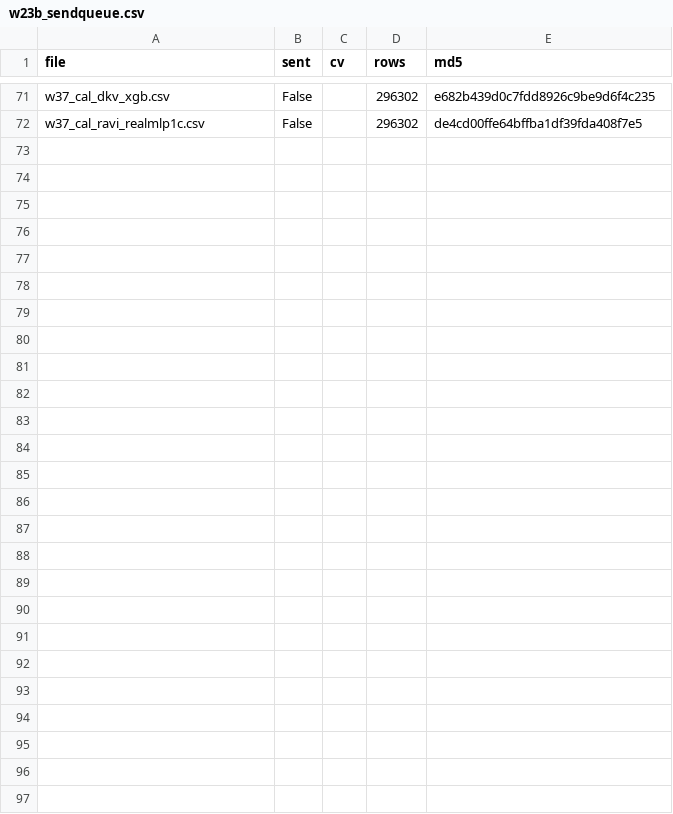
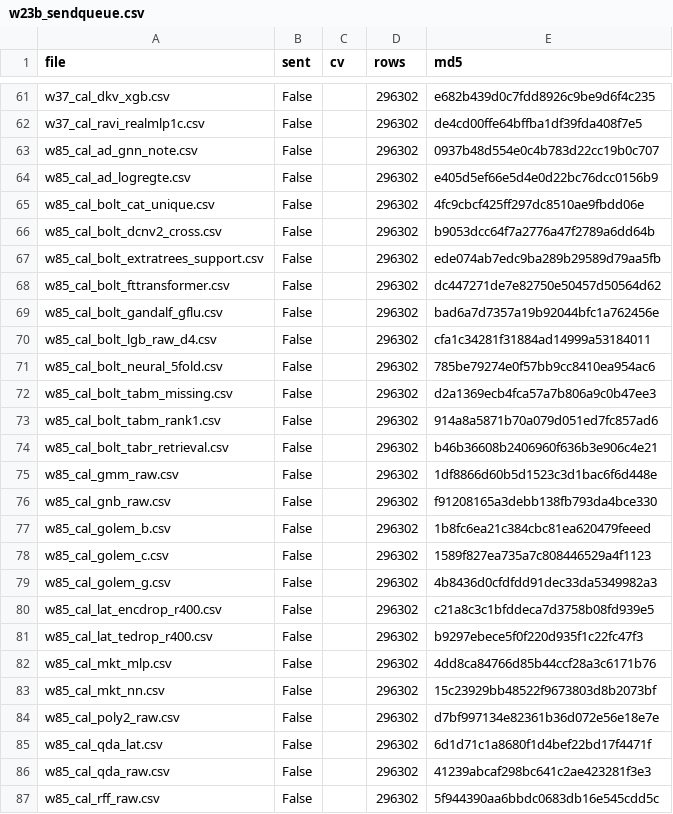
Before and after one commit to teddytennant/playground-series-s6e8, a CSV file: experiments/w23b_sendqueue.csv, drawn as a sheet; only a part is shown, gaps mark what is left out; the diff covers the shown part only.

```diff
--- a/experiments/w23b_sendqueue.csv
+++ b/experiments/w23b_sendqueue.csv
@@ -72 +62,26 @@ w37_cal_dkv_xgb.csv,False,,296302,e682b439d0c7fdd8926c9be9d6f4c235
 w37_cal_ravi_realmlp1c.csv,False,,296302,de4cd00ffe64bffba1df39fda408f7e5
+w85_cal_ad_gnn_note.csv,False,,296302,0937b48d554e0c4b783d22cc19b0c707
+w85_cal_ad_logregte.csv,False,,296302,e405d5ef66e5d4e0d22bc76dcc0156b9
+w85_cal_bolt_cat_unique.csv,False,,296302,4fc9cbcf425ff297dc8510ae9fbdd06e
+w85_cal_bolt_dcnv2_cross.csv,False,,296302,b9053dcc64f7a2776a47f2789a6dd64b
+w85_cal_bolt_extratrees_support.csv,False,,296302,ede074ab7edc9ba289b29589d79aa5fb
+w85_cal_bolt_fttransformer.csv,False,,296302,dc447271de7e82750e50457d50564d62
+w85_cal_bolt_gandalf_gflu.csv,False,,296302,bad6a7d7357a19b92044bfc1a762456e
+w85_cal_bolt_lgb_raw_d4.csv,False,,296302,cfa1c34281f31884ad14999a53184011
+w85_cal_bolt_neural_5fold.csv,False,,296302,785be79274e0f57bb9cc8410ea954ac6
+w85_cal_bolt_tabm_missing.csv,False,,296302,d2a1369ecb4fca57a7b806a9c0b47ee3
+w85_cal_bolt_tabm_rank1.csv,False,,296302,914a8a5871b70a079d051ed7fc857ad6
+w85_cal_bolt_tabr_retrieval.csv,False,,296302,b46b36608b2406960f636b3e906c4e21
+w85_cal_gmm_raw.csv,False,,296302,1df8866d60b5d1523c3d1bac6f6d448e
+w85_cal_gnb_raw.csv,False,,296302,f91208165a3debb138fb793da4bce330
+w85_cal_golem_b.csv,False,,296302,1b8fc6ea21c384cbc81ea620479feeed
+w85_cal_golem_c.csv,False,,296302,1589f827ea735a7c808446529a4f1123
+w85_cal_golem_g.csv,False,,296302,4b8436d0cfdfdd91dec33da5349982a3
+w85_cal_lat_encdrop_r400.csv,False,,296302,c21a8c3c1bfddeca7d3758b08fd939e5
+w85_cal_lat_tedrop_r400.csv,False,,296302,b9297ebece5f0f220d935f1c22fc47f3
+w85_cal_mkt_mlp.csv,False,,296302,4dd8ca84766d85b44ccf28a3c6171b76
+w85_cal_mkt_nn.csv,False,,296302,15c23929bb48522f9673803d8b2073bf
+w85_cal_poly2_raw.csv,False,,296302,d7bf997134e82361b36d072e56e18e7e
+w85_cal_qda_lat.csv,False,,296302,6d1d71c1a8680f1d4bef22bd17f4471f
+w85_cal_qda_raw.csv,False,,296302,41239abcaf298bc641c2ae423281f3e3
+w85_cal_rff_raw.csv,False,,296302,5f944390aa6bbdc0683db16e545cdd5c
```
Also changed, not shown: 10 removed rows elsewhere in this file, 15 other files.
